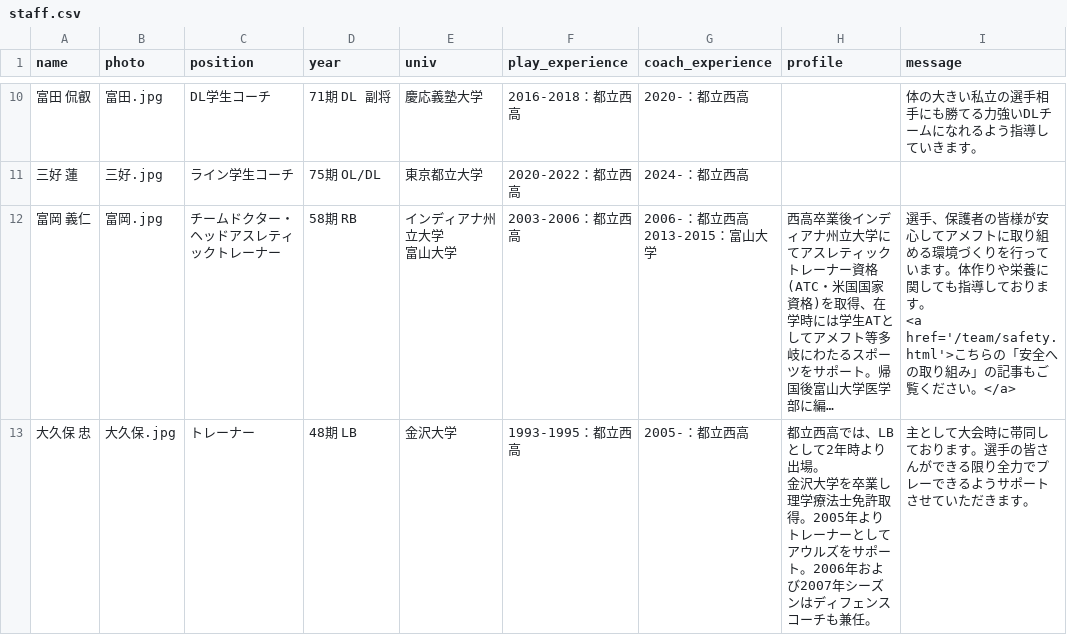
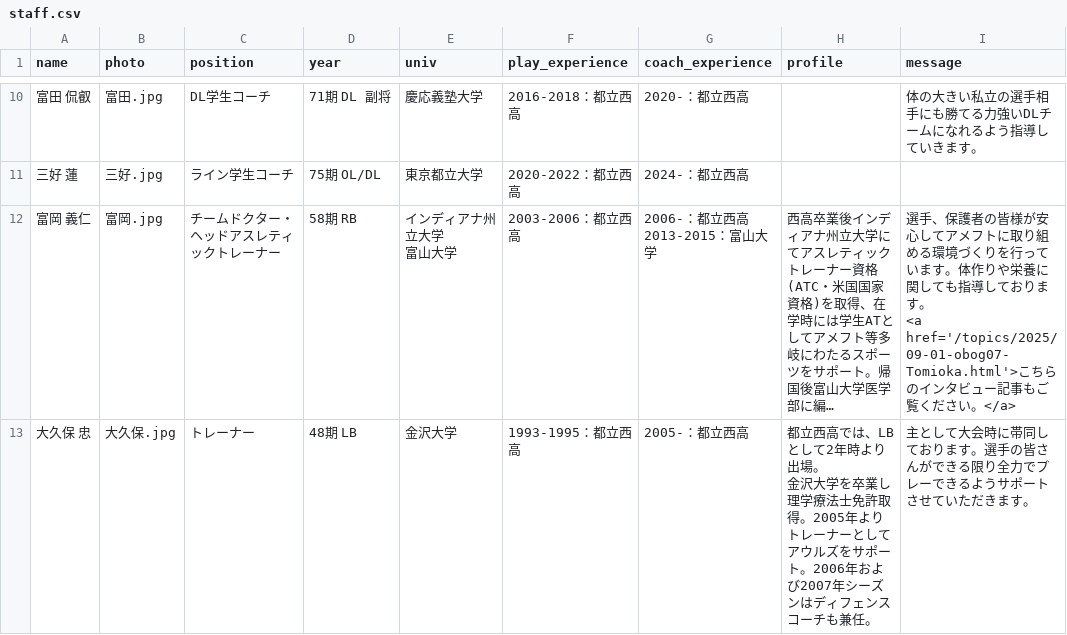
Before and after one commit to nishi-owls/nishi-owls, a CSV file: _data/staff.csv, drawn as a sheet; only a part is shown, gaps mark what is left out; long unchanged cells end in …; ↵ is a line break in a cell; the diff names each change by its address in the sheet, - before the commit and + after, or states it on an @@ line.

```diff
--- a/_data/staff.csv
+++ b/_data/staff.csv
-I12 (message): …す。 ↵ <a href='/team/safety.html'>こちらの「安全への取り組み」の記事もご…
+I12 (message): …す。 ↵ <a href='/topics/2025/09-01-obog07-Tomioka.html'>こちらのインタビュー記事もご…
```
Also changed, not shown: 1 other file.
